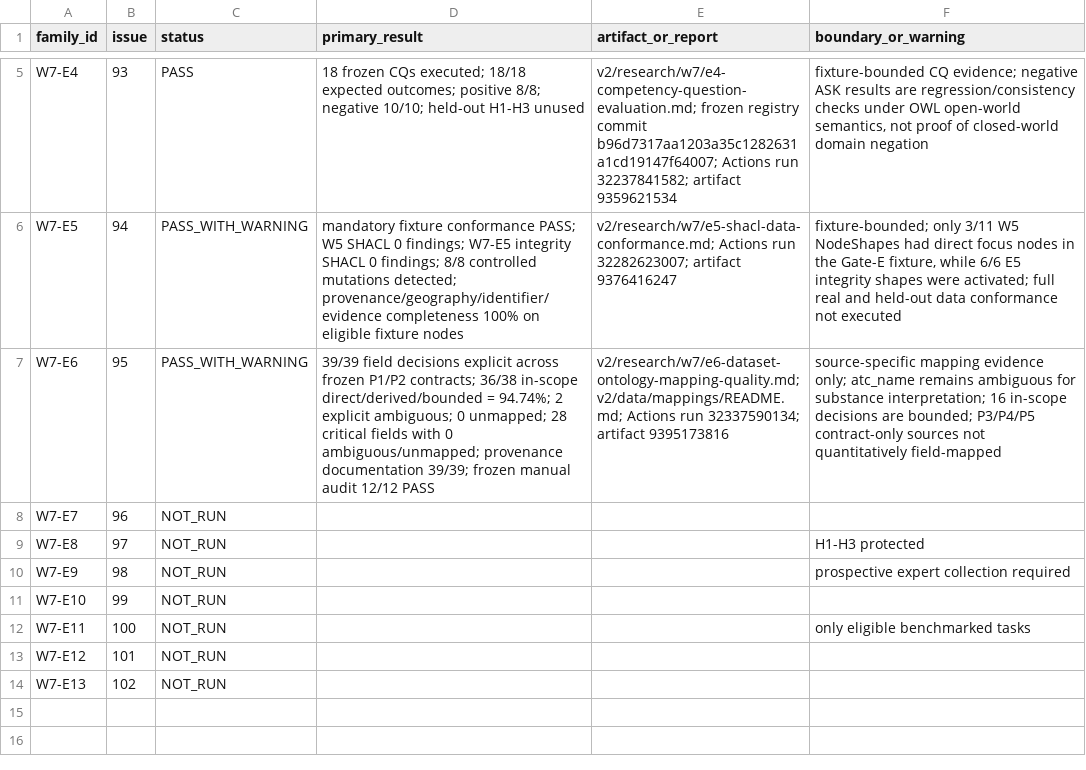
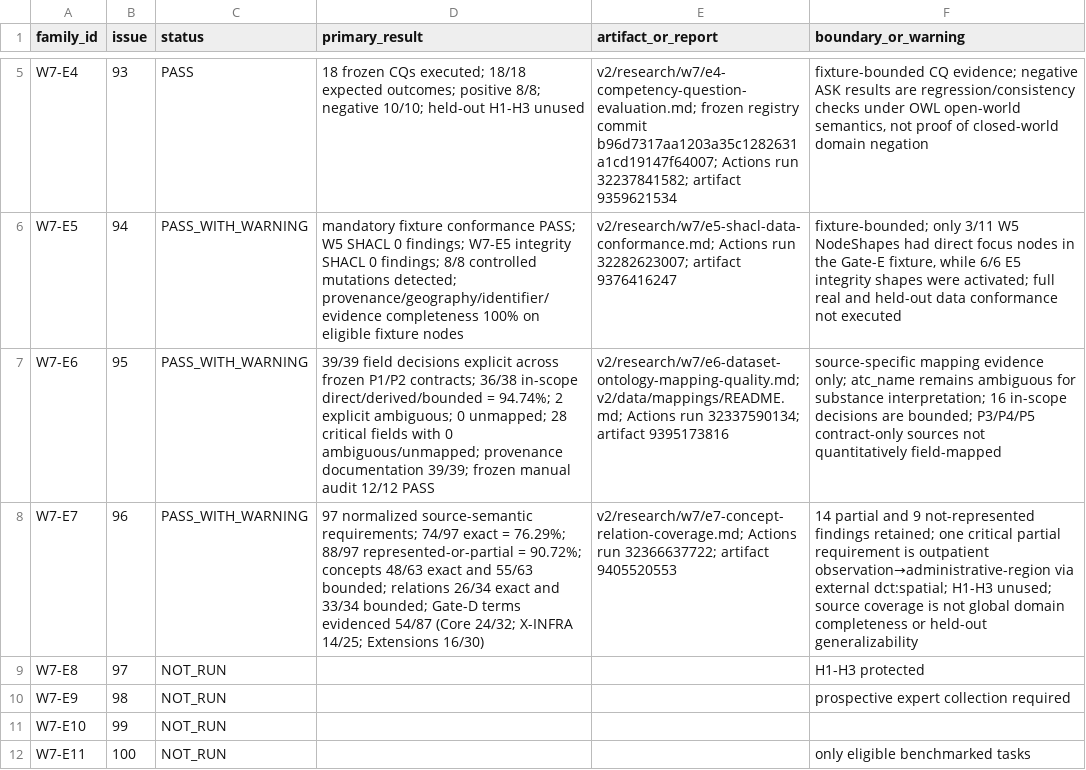
Before and after one commit to ArazSaieArasi3/CM-PharmE, a CSV file: v2/evaluation/results/w7-evidence-status.csv, drawn as a sheet; only a part is shown, gaps mark what is left out; the shorter side is filled out with more unchanged rows; the diff names each change by its address in the sheet, - before the commit and + after, or states it on an @@ line.

Commit message:
Record W7-E7 coverage evidence

```diff
--- a/v2/evaluation/results/w7-evidence-status.csv
+++ b/v2/evaluation/results/w7-evidence-status.csv
-C8 (status): NOT_RUN
+C8 (status): PASS_WITH_WARNING
-D8 (primary_result): (empty)
+D8 (primary_result): 97 normalized source-semantic requirements; 74/97 exact = 76.29%; 88/97 represented-or-partial = 90.72%; concepts 48/63 exact and 55/63 bounded; relations 26/34 exact and 33/34 bounded; Gate-D terms evidenced 54/87 (Core 24/32; X-INFRA 14/25; Extensions 16/30)
-E8 (artifact_or_report): (empty)
+E8 (artifact_or_report): v2/research/w7/e7-concept-relation-coverage.md; Actions run 32366637722; artifact 9405520553
-F8 (boundary_or_warning): (empty)
+F8 (boundary_or_warning): 14 partial and 9 not-represented findings retained; one critical partial requirement is outpatient observation→administrative-region via external dct:spatial; H1-H3 unused; source coverage is not global domain completeness or held-out generalizability
```
